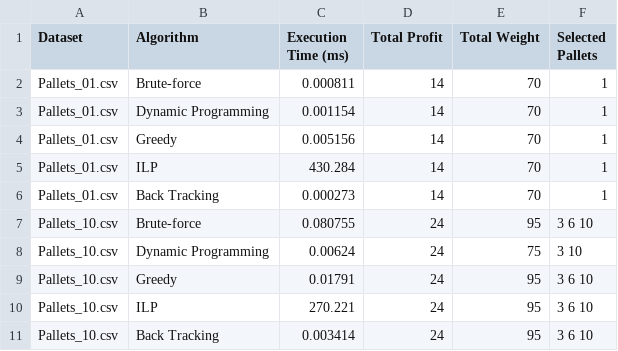
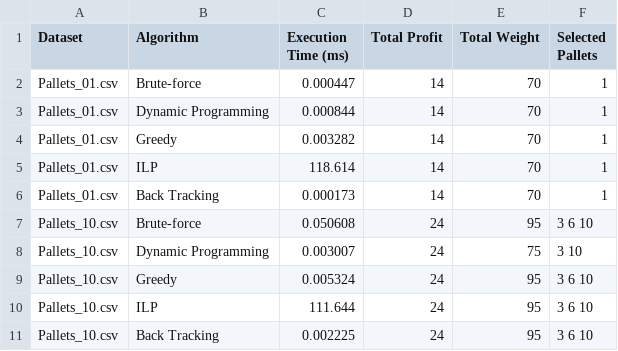
Before and after one commit to matildeoliveirasilvafeup/DeliveryTruckPalletOptimization, a CSV file: results.csv, drawn as a sheet.

```diff
--- a/results.csv
+++ b/results.csv
@@ -1,11 +1,11 @@
 Dataset,Algorithm,Execution Time (ms),Total Profit,Total Weight,Selected Pallets
-Pallets_01.csv,Brute-force,0.000811,14,70,1
-Pallets_01.csv,Dynamic Programming,0.001154,14,70,1
-Pallets_01.csv,Greedy,0.005156,14,70,1
-Pallets_01.csv,ILP,430.284,14,70,1
-Pallets_01.csv,Back Tracking,0.000273,14,70,1
-Pallets_10.csv,Brute-force,0.080755,24,95,3 6 10
-Pallets_10.csv,Dynamic Programming,0.00624,24,75,3 10
-Pallets_10.csv,Greedy,0.01791,24,95,3 6 10
-Pallets_10.csv,ILP,270.221,24,95,3 6 10
-Pallets_10.csv,Back Tracking,0.003414,24,95,3 6 10
+Pallets_01.csv,Brute-force,0.000447,14,70,1
+Pallets_01.csv,Dynamic Programming,0.000844,14,70,1
+Pallets_01.csv,Greedy,0.003282,14,70,1
+Pallets_01.csv,ILP,118.614,14,70,1
+Pallets_01.csv,Back Tracking,0.000173,14,70,1
+Pallets_10.csv,Brute-force,0.050608,24,95,3 6 10
+Pallets_10.csv,Dynamic Programming,0.003007,24,75,3 10
+Pallets_10.csv,Greedy,0.005324,24,95,3 6 10
+Pallets_10.csv,ILP,111.644,24,95,3 6 10
+Pallets_10.csv,Back Tracking,0.002225,24,95,3 6 10
```
Also changed, not shown: 1 other file.
